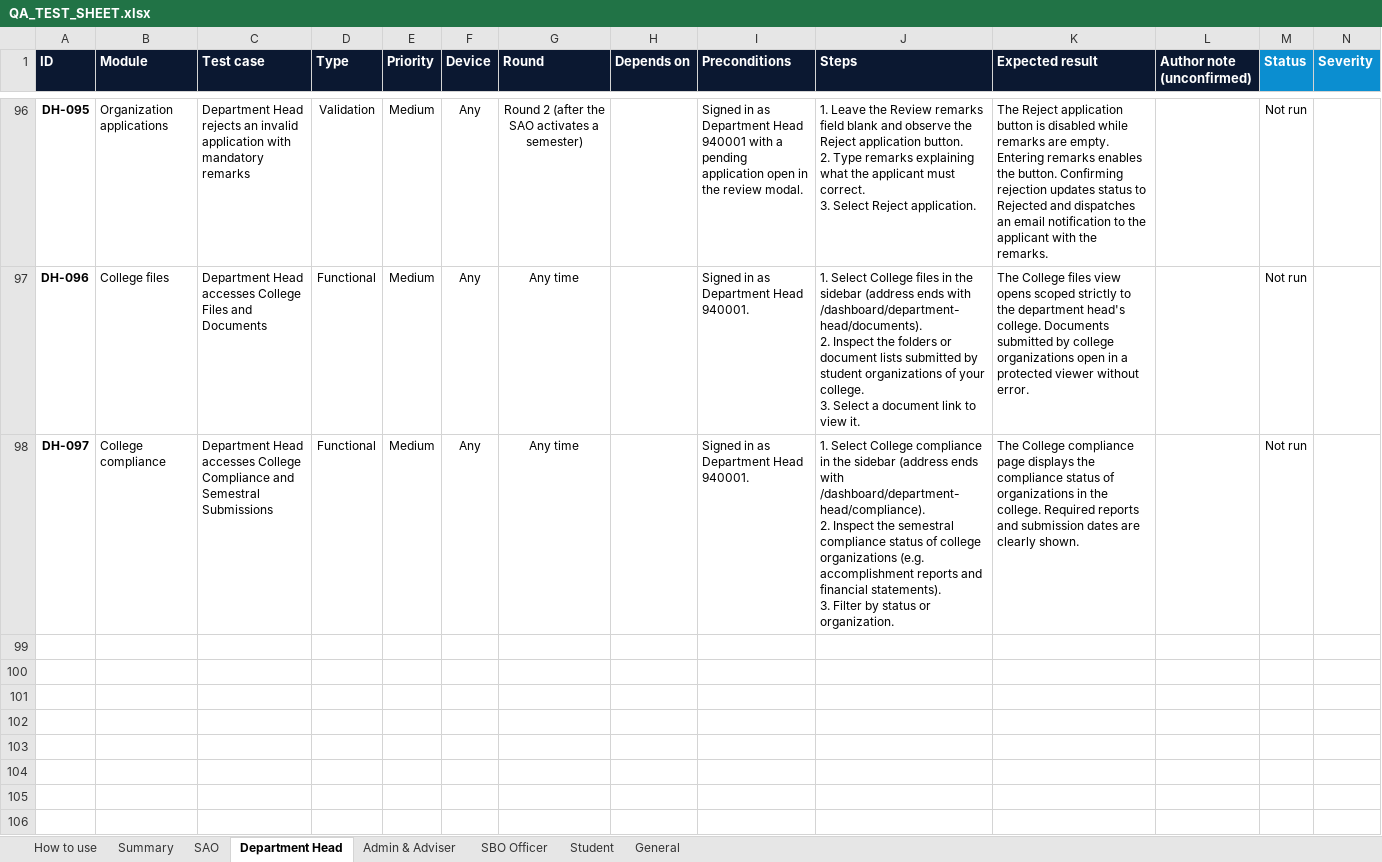
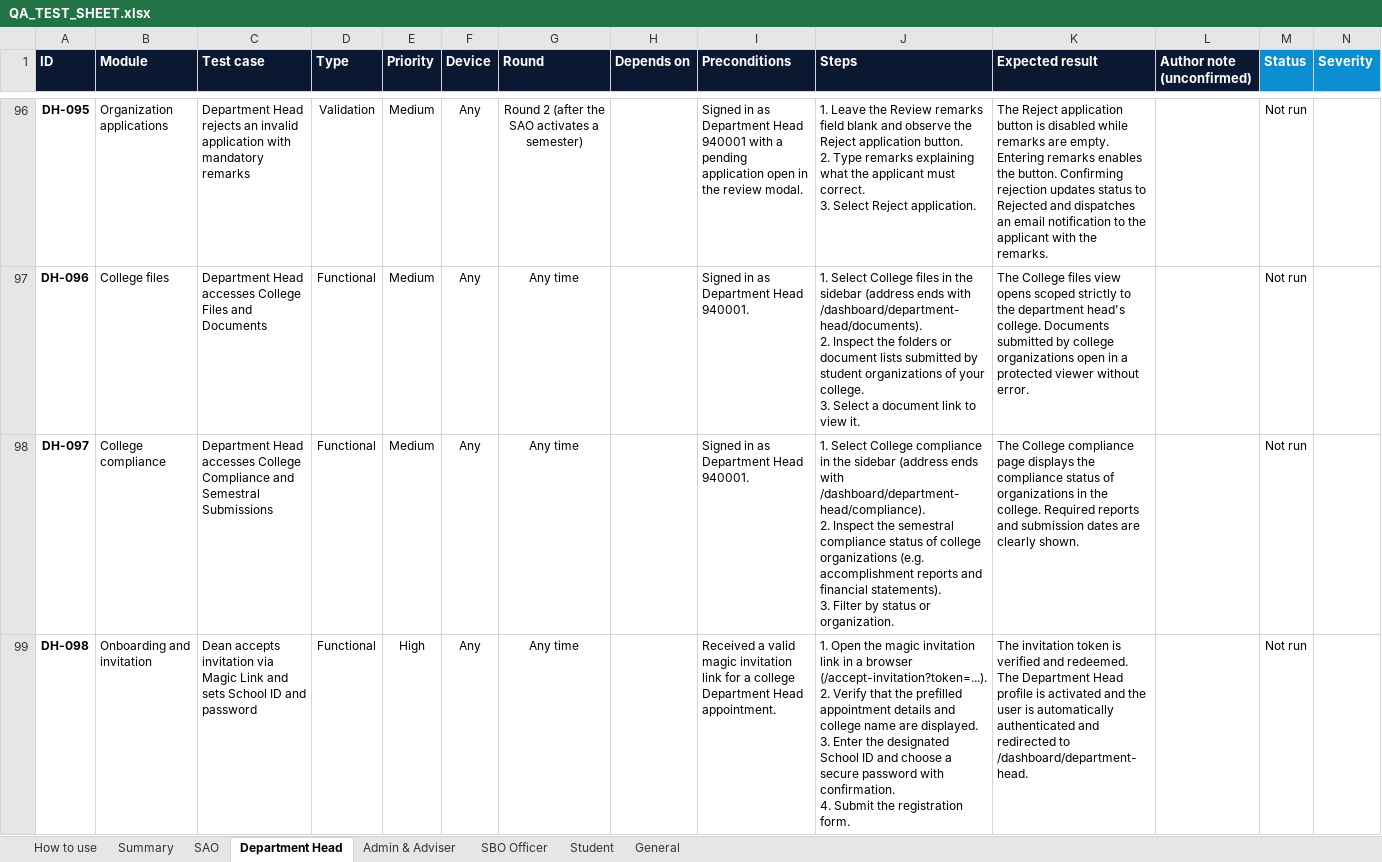
Before and after one commit to prodoc-zen/Hiusa-FULL, an Excel workbook: docs/QA_TEST_SHEET.xlsx, sheet Department Head, drawn as a sheet; only a part is shown, gaps mark what is left out; values as stored, in another font and other column widths than the file's, no borders; conditional formats not drawn; rows hold the shown columns only; ↵ is a line break in a cell; the diff covers the shown part only; the diff names each change by its address in the sheet, - before the commit and + after, or states it on an @@ line.

Commit message:
docs(qa): expand QA test matrix with magic links, advance planning, and sub-account cases

```diff
--- a/docs/QA_TEST_SHEET.xlsx (sheet Department Head)
+++ b/docs/QA_TEST_SHEET.xlsx (sheet Department Head)
+row 99: DH-098 | Onboarding and invitation | Dean accepts invitation via Magic Link and sets School ID and password | Functional | High | Any | Any time |  | Received a valid magic invitation link for a college Department Head appointment. | 1. Open the magic invitation link in a browser (/accept-invitation?token=...). ↵ 2. Verify that the prefilled appointment details and college name are displayed. ↵ 3. Enter the designated School ID and choose a secure password with confirmation. ↵ 4. Submit the registration form. | The invitation token is verified and redeemed. The Department Head profile is activated and the user is automatically authenticated and redirected to /dashboard/department-head. |  | Not run
```
Also changed, not shown: 3 added rows elsewhere in this sheet, sheet Admin & Adviser, sheet SAO, sheet Summary, 10 other files.
